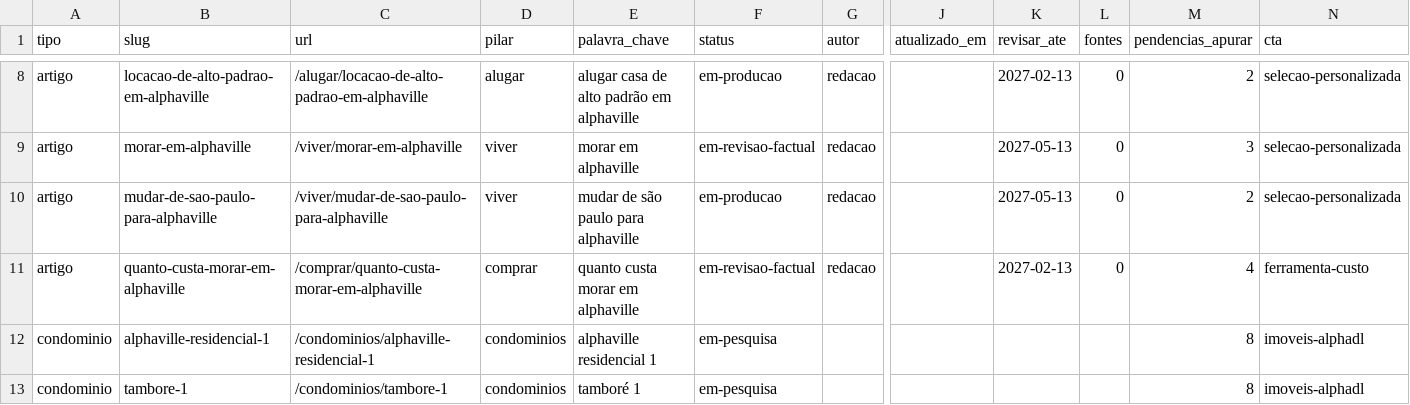
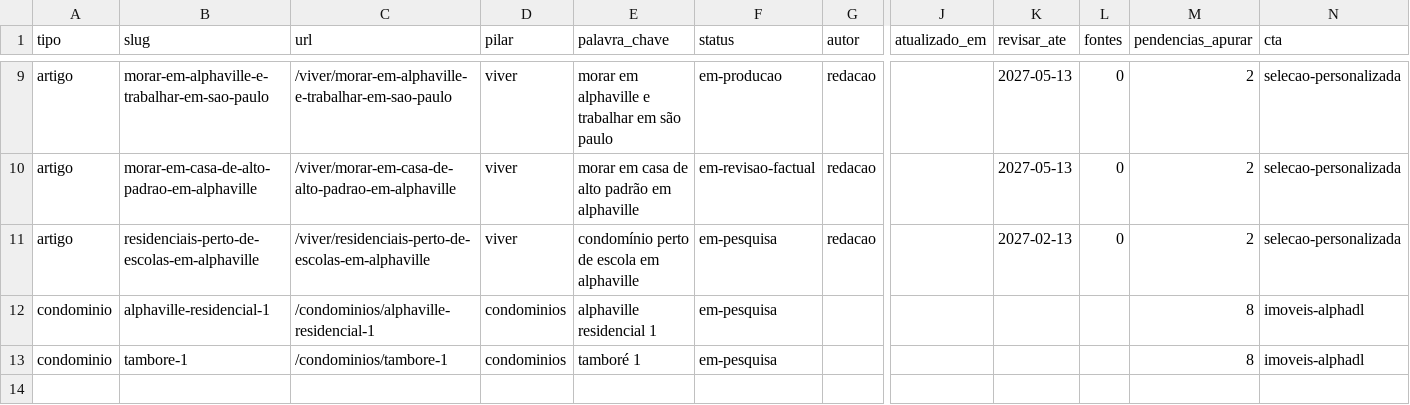
Before and after one commit to danillo-alphaDL/guia-viver-em-alphaville, a CSV file: content/inventario.csv, drawn as a sheet; only a part is shown, gaps mark what is left out; removed rows and columns are numbered as before the commit, all else as after; rows hold the shown columns only; the diff covers the shown part only; the diff names each change by its address in the sheet, - before the commit and + after, or states it on an @@ line.

```diff
--- a/content/inventario.csv
+++ b/content/inventario.csv
-B9 (slug): locacao-de-alto-padrao-em-alphaville
+B9 (slug): morar-em-alphaville-e-trabalhar-em-sao-paulo
-C9 (url): /alugar/locacao-de-alto-padrao-em-alphaville
+C9 (url): /viver/morar-em-alphaville-e-trabalhar-em-sao-paulo
-D9 (pilar): alugar
+D9 (pilar): viver
-E9 (palavra_chave): alugar casa de alto padrão em alphaville
+E9 (palavra_chave): morar em alphaville e trabalhar em são paulo
-K9 (revisar_ate): 2027-02-13
+K9 (revisar_ate): 2027-05-13
-B10 (slug): morar-em-alphaville
+B10 (slug): morar-em-casa-de-alto-padrao-em-alphaville
-C10 (url): /viver/morar-em-alphaville
+C10 (url): /viver/morar-em-casa-de-alto-padrao-em-alphaville
-E10 (palavra_chave): morar em alphaville
+E10 (palavra_chave): morar em casa de alto padrão em alphaville
-M10 (pendencias_apurar): 3
+M10 (pendencias_apurar): 2
-B11 (slug): mudar-de-sao-paulo-para-alphaville
+B11 (slug): residenciais-perto-de-escolas-em-alphaville
-C11 (url): /viver/mudar-de-sao-paulo-para-alphaville
+C11 (url): /viver/residenciais-perto-de-escolas-em-alphaville
-E11 (palavra_chave): mudar de são paulo para alphaville
+E11 (palavra_chave): condomínio perto de escola em alphaville
-F11 (status): em-producao
+F11 (status): em-pesquisa
-K11 (revisar_ate): 2027-05-13
+K11 (revisar_ate): 2027-02-13
-row 11: artigo | quanto-custa-morar-em-alphaville | /comprar/quanto-custa-morar-em-alphaville | comprar | quanto custa morar em alphaville | em-revisao-factual | redacao |  | 2027-02-13 | 0 | 4 | ferramenta-custo
```
Also changed, not shown: 1 added row and 29 edited cells elsewhere in this file, docs/pesquisa/keywords.csv, 25 other files.
